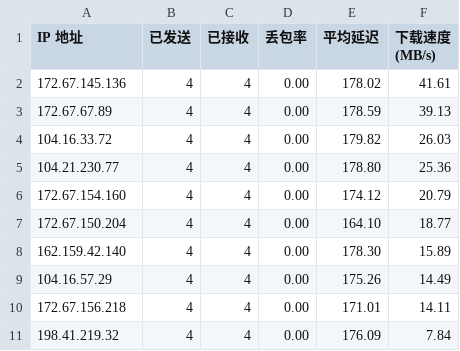
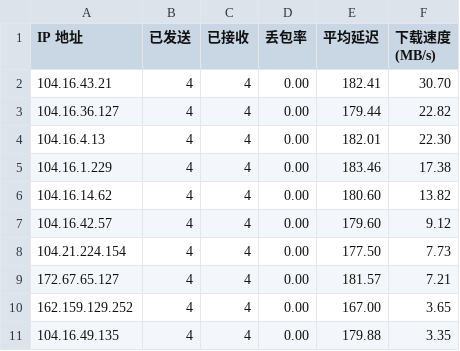
Before and after one commit to ly10048214/edgetunnel, a CSV file: result.csv, drawn as a sheet.

Commit message:
Update result.csv at 2025-05-11 13:21:16.914042

```diff
--- a/result.csv
+++ b/result.csv
@@ -1,11 +1,11 @@
 IP 地址,已发送,已接收,丢包率,平均延迟,下载速度 (MB/s)
-172.67.145.136,4,4,0.00,178.02,41.61
-172.67.67.89,4,4,0.00,178.59,39.13
-104.16.33.72,4,4,0.00,179.82,26.03
-104.21.230.77,4,4,0.00,178.80,25.36
-172.67.154.160,4,4,0.00,174.12,20.79
-172.67.150.204,4,4,0.00,164.10,18.77
-162.159.42.140,4,4,0.00,178.30,15.89
-104.16.57.29,4,4,0.00,175.26,14.49
-172.67.156.218,4,4,0.00,171.01,14.11
-198.41.219.32,4,4,0.00,176.09,7.84
+104.16.43.21,4,4,0.00,182.41,30.70
+104.16.36.127,4,4,0.00,179.44,22.82
+104.16.4.13,4,4,0.00,182.01,22.30
+104.16.1.229,4,4,0.00,183.46,17.38
+104.16.14.62,4,4,0.00,180.60,13.82
+104.16.42.57,4,4,0.00,179.60,9.12
+104.21.224.154,4,4,0.00,177.50,7.73
+172.67.65.127,4,4,0.00,181.57,7.21
+162.159.129.252,4,4,0.00,167.00,3.65
+104.16.49.135,4,4,0.00,179.88,3.35
```
